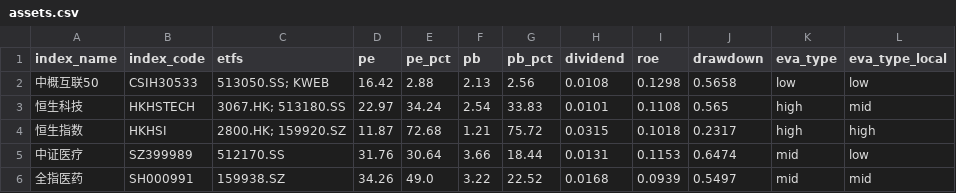
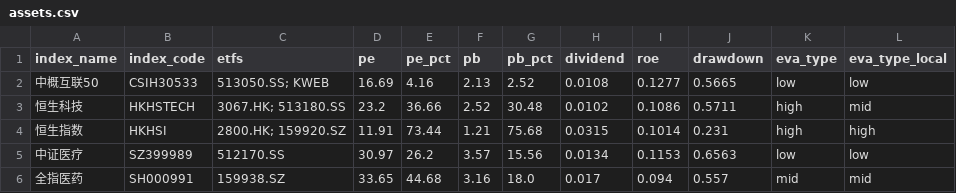
Before and after one commit to mengshuaiyang/etf-dashboard-auto, a CSV file: docs/assets.csv, drawn as a sheet; only a part is shown; the diff covers the shown part only.

```diff
--- a/docs/assets.csv
+++ b/docs/assets.csv
@@ -1,6 +1,6 @@
 index_name,index_code,etfs,pe,pe_pct,pb,pb_pct,dividend,roe,drawdown,eva_type,eva_type_local
-中概互联50,CSIH30533,513050.SS; KWEB,16.42,2.88,2.13,2.56,0.0108,0.1298,0.5658,low,low
-恒生科技,HKHSTECH,3067.HK; 513180.SS,22.97,34.24,2.54,33.83,0.0101,0.1108,0.565,high,mid
-恒生指数,HKHSI,2800.HK; 159920.SZ,11.87,72.68,1.21,75.72,0.0315,0.1018,0.2317,high,high
-中证医疗,SZ399989,512170.SS,31.76,30.64,3.66,18.44,0.0131,0.1153,0.6474,mid,low
-全指医药,SH000991,159938.SZ,34.26,49.0,3.22,22.52,0.0168,0.0939,0.5497,mid,mid
+中概互联50,CSIH30533,513050.SS; KWEB,16.69,4.16,2.13,2.52,0.0108,0.1277,0.5665,low,low
+恒生科技,HKHSTECH,3067.HK; 513180.SS,23.2,36.66,2.52,30.48,0.0102,0.1086,0.5711,high,mid
+恒生指数,HKHSI,2800.HK; 159920.SZ,11.91,73.44,1.21,75.68,0.0315,0.1014,0.231,high,high
+中证医疗,SZ399989,512170.SS,30.97,26.2,3.57,15.56,0.0134,0.1153,0.6563,low,low
+全指医药,SH000991,159938.SZ,33.65,44.68,3.16,18.0,0.017,0.094,0.557,mid,mid
```
Also changed, not shown: 106 edited cells elsewhere in this file.
